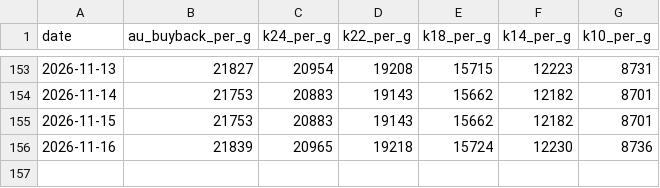
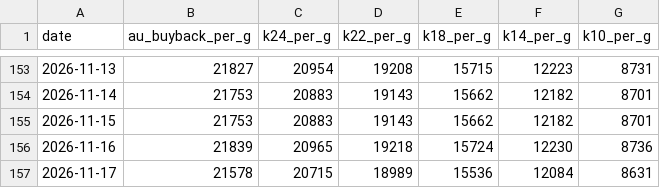
Before and after one commit to webmaster0818/kin-kaitori-biyori, a CSV file: public/data/gold-price-history.csv, drawn as a sheet; only a part is shown, gaps mark what is left out.

Commit message:
Daily gold price data: 2026-11-17

```diff
--- a/public/data/gold-price-history.csv
+++ b/public/data/gold-price-history.csv
@@ -156 +156,2 @@
 2026-11-16,21839,20965,19218,15724,12230,8736
+2026-11-17,21578,20715,18989,15536,12084,8631
```
Also changed, not shown: 7 other files.
